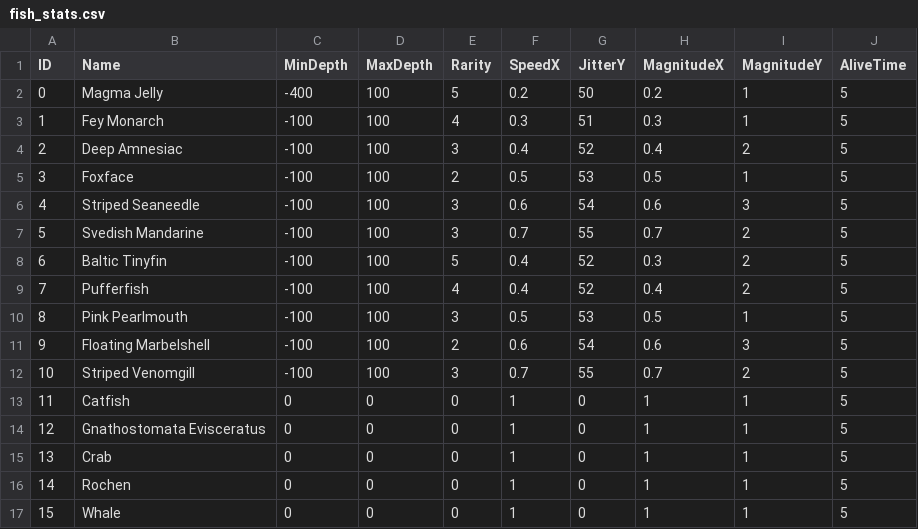
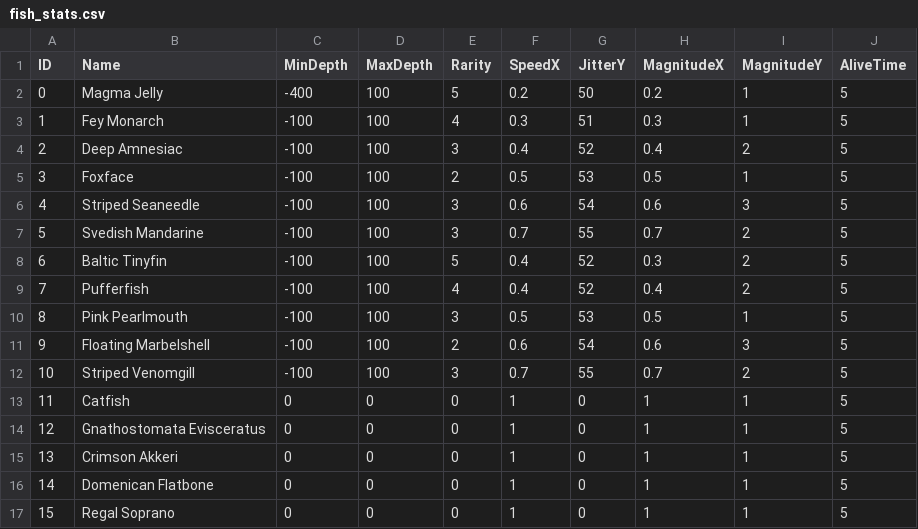
Before and after one commit to NilsFo/AronnaxTrench, a CSV file: Assets/Raw/fish_stats.csv, drawn as a sheet.

```diff
--- a/Assets/Raw/fish_stats.csv
+++ b/Assets/Raw/fish_stats.csv
@@ -14,4 +14,4 @@ ID;Name;MinDepth;MaxDepth;Rarity;SpeedX;JitterY;MagnitudeX;MagnitudeY;AliveTime
 12;Gnathostomata Evisceratus;0;0;0;1;0;1;1;5
-13;Crab;0;0;0;1;0;1;1;5
-14;Rochen;0;0;0;1;0;1;1;5
-15;Whale;0;0;0;1;0;1;1;5
+13;Crimson Akkeri;0;0;0;1;0;1;1;5
+14;Domenican Flatbone;0;0;0;1;0;1;1;5
+15;Regal Soprano;0;0;0;1;0;1;1;5
```
Also changed, not shown: 6 other files.
